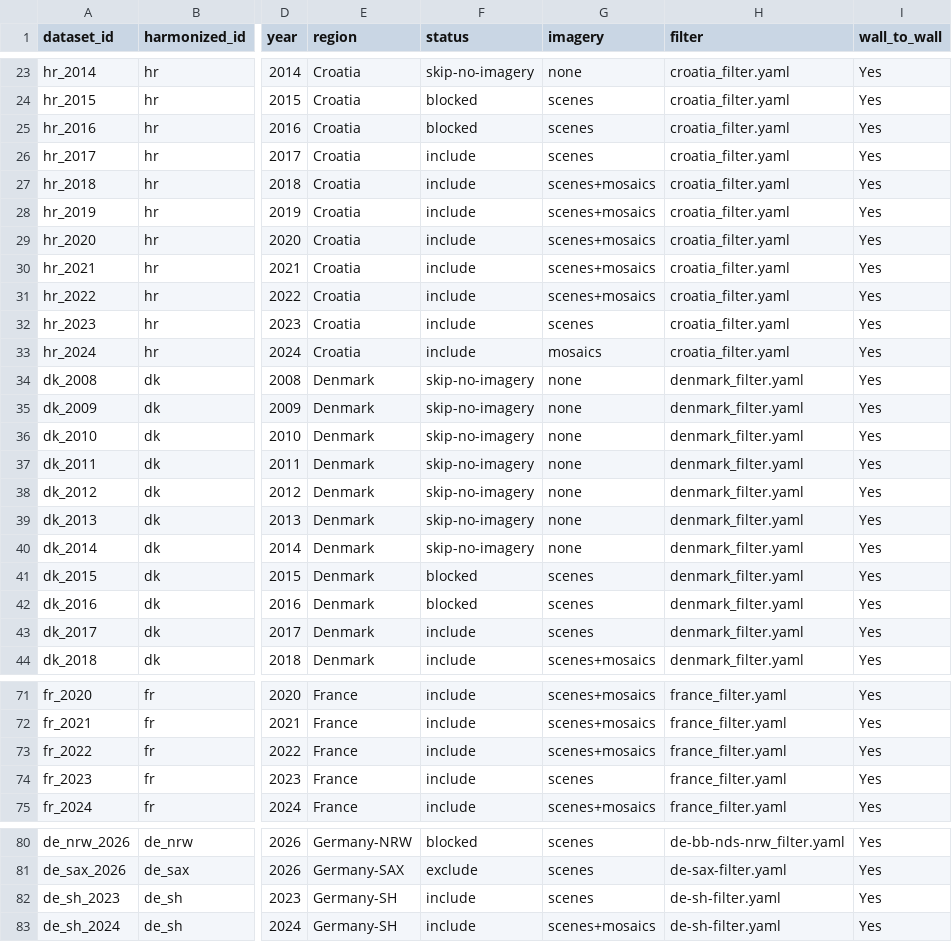
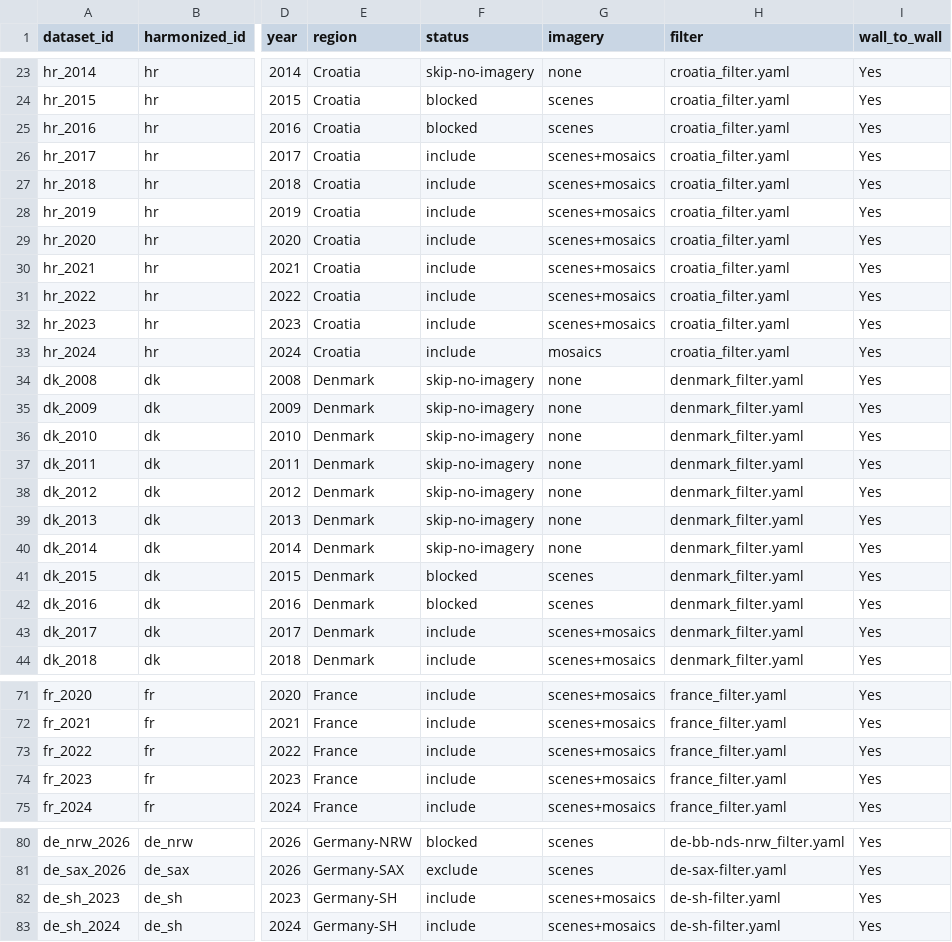
Before and after one commit to hannah-rae/hannah-rae.github.io, a CSV file: ftw-tracker/tracking.csv, drawn as a sheet; only a part is shown, gaps mark what is left out; the diff covers the shown part only; the diff names each change by its address in the sheet, - before the commit and + after, or states it on an @@ line.

```diff
--- a/ftw-tracker/tracking.csv
+++ b/ftw-tracker/tracking.csv
-G26 (imagery): scenes
+G26 (imagery): scenes+mosaics
-G32 (imagery): scenes
+G32 (imagery): scenes+mosaics
-G43 (imagery): scenes
+G43 (imagery): scenes+mosaics
-G74 (imagery): scenes
+G74 (imagery): scenes+mosaics
-G82 (imagery): scenes
+G82 (imagery): scenes+mosaics
```
Also changed, not shown: 28 edited cells elsewhere in this file, 1 other file.
